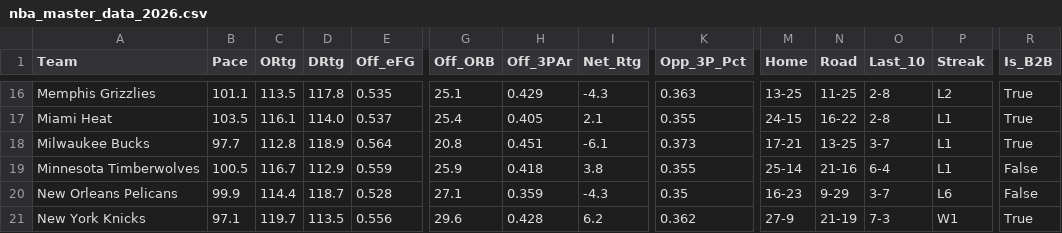
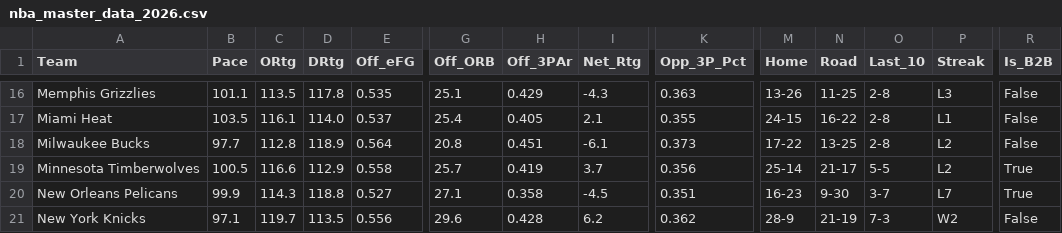
Before and after one commit to beratkahraman/NBA_Monte_Carlo, a CSV file: data/raw/nba_master_data_2026.csv, drawn as a sheet; only a part is shown, gaps mark what is left out; the diff covers the shown part only; the diff names each change by its address in the sheet, - before the commit and + after, or states it on an @@ line.

```diff
--- a/data/raw/nba_master_data_2026.csv
+++ b/data/raw/nba_master_data_2026.csv
-M16 (Home): 13-25
+M16 (Home): 13-26
-P16 (Streak): L2
+P16 (Streak): L3
-R16:R18 (Is_B2B): True
+R16:R18 (Is_B2B): False
-M18 (Home): 17-21
+M18 (Home): 17-22
-O18 (Last_10): 3-7
+O18 (Last_10): 2-8
-P18:P19 (Streak): L1
+P18:P19 (Streak): L2
-C19 (ORtg): 116.7
+C19 (ORtg): 116.6
-E19 (Off_eFG): 0.559
+E19 (Off_eFG): 0.558
-G19 (Off_ORB): 25.9
+G19 (Off_ORB): 25.7
-H19 (Off_3PAr): 0.418
+H19 (Off_3PAr): 0.419
-I19 (Net_Rtg): 3.8
+I19 (Net_Rtg): 3.7
-K19 (Opp_3P_Pct): 0.355
+K19 (Opp_3P_Pct): 0.356
-N19 (Road): 21-16
+N19 (Road): 21-17
-O19 (Last_10): 6-4
+O19 (Last_10): 5-5
-R19:R20 (Is_B2B): False
+R19:R20 (Is_B2B): True
-C20 (ORtg): 114.4
+C20 (ORtg): 114.3
-D20 (DRtg): 118.7
+D20 (DRtg): 118.8
-E20 (Off_eFG): 0.528
+E20 (Off_eFG): 0.527
-H20 (Off_3PAr): 0.359
+H20 (Off_3PAr): 0.358
-I20 (Net_Rtg): -4.3
+I20 (Net_Rtg): -4.5
-K20 (Opp_3P_Pct): 0.35
+K20 (Opp_3P_Pct): 0.351
-N20 (Road): 9-29
+N20 (Road): 9-30
-P20 (Streak): L6
+P20 (Streak): L7
-M21 (Home): 27-9
+M21 (Home): 28-9
-P21 (Streak): W1
+P21 (Streak): W2
-R21 (Is_B2B): True
+R21 (Is_B2B): False
```
Also changed, not shown: 108 edited cells elsewhere in this file.
